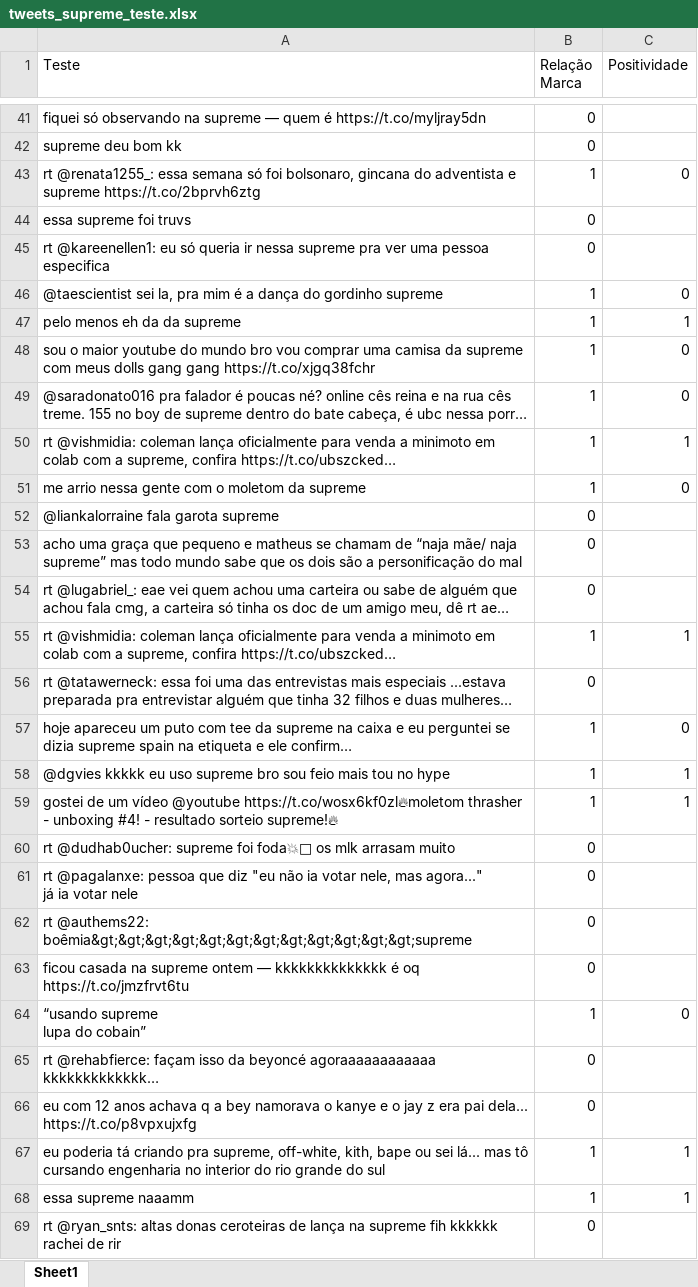
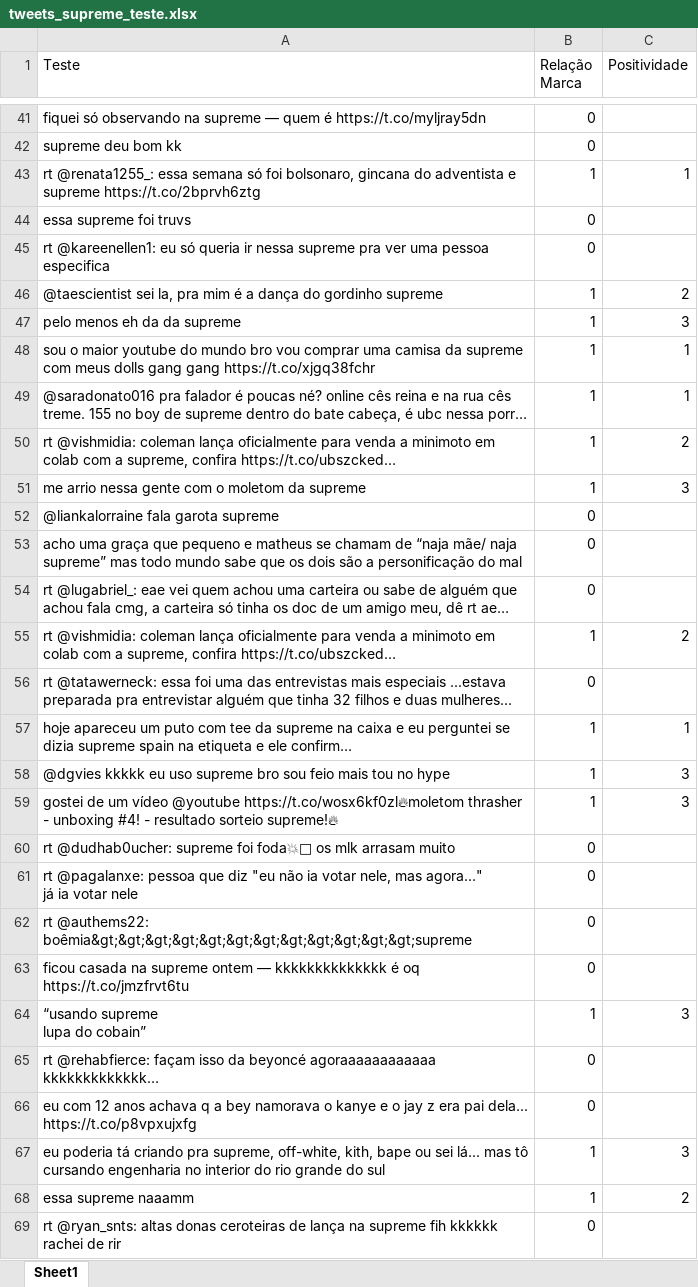
Before and after one commit to FidyBack/Projeto-2-ciencia-dos-dados, an Excel workbook: tweets_supreme_teste.xlsx, sheet Sheet1, drawn as a sheet; only a part is shown, gaps mark what is left out; long unchanged cells end in …; values as stored, in another font and other column widths than the file's, no borders; the diff covers the shown part only; the diff names each change by its address in the sheet, - before the commit and + after, or states it on an @@ line.

```diff
--- a/tweets_supreme_teste.xlsx (sheet Sheet1)
+++ b/tweets_supreme_teste.xlsx (sheet Sheet1)
-C43 (Positividade): 0
+C43 (Positividade): 1
-C46 (Positividade): 0
+C46 (Positividade): 2
-C47 (Positividade): 1
+C47 (Positividade): 3
-C48:C49 (Positividade): 0
+C48:C49 (Positividade): 1
-C50 (Positividade): 1
+C50 (Positividade): 2
-C51 (Positividade): 0
+C51 (Positividade): 3
-C55 (Positividade): 1
+C55 (Positividade): 2
-C57 (Positividade): 0
+C57 (Positividade): 1
-C58:C59 (Positividade): 1
+C58:C59 (Positividade): 3
-C64 (Positividade): 0
+C64 (Positividade): 3
-C67 (Positividade): 1
+C67 (Positividade): 3
-C68 (Positividade): 1
+C68 (Positividade): 2
```
Also changed, not shown: 58 edited cells elsewhere in this sheet.
